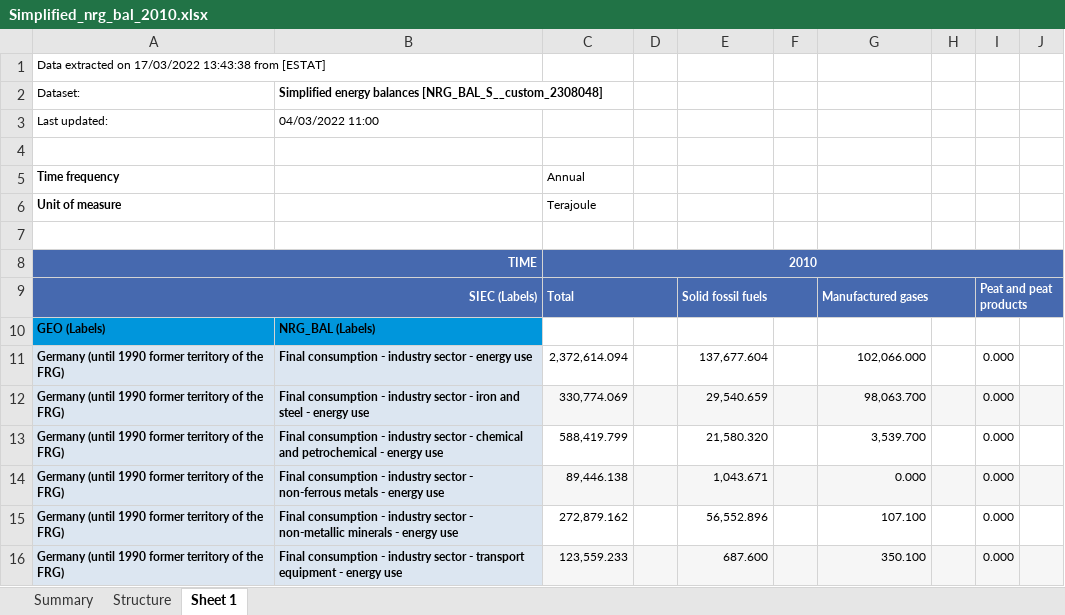
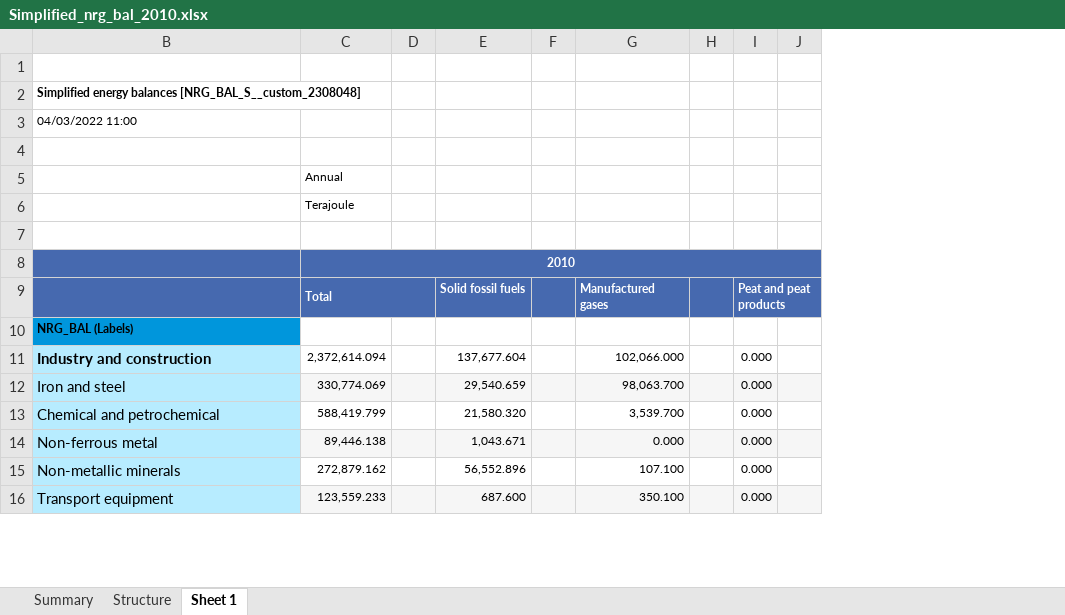
Before and after one commit to AdamVejstrup/Bachelor, an Excel workbook: AGR & IND - Jonathans kladder/Hjælpefiler/Simplified_nrg_bal_2010.xlsx, sheet Sheet 1, drawn as a sheet; only a part is shown; values as stored, in another font and other column widths than the file's, no borders; removed rows and columns are numbered as before the commit, all else as after; the diff covers the shown part only; the diff names each change by its address in the sheet, - before the commit and + after, or states it on an @@ line.

Commit message:
Tags og færdig 2010
Tilføjelser af tags øverst i sheetsene

```diff
--- a/AGR & IND - Jonathans kladder/Hjælpefiler/Simplified_nrg_bal_2010.xlsx (sheet Sheet 1)
+++ b/AGR & IND - Jonathans kladder/Hjælpefiler/Simplified_nrg_bal_2010.xlsx (sheet Sheet 1)
@@ column A hidden, rows 1-16: Data extracted on 17/03/2022 13:43:38 from [ESTAT] | Dataset: | Last updated: |  | Time frequency | Unit of measure |  | TIME | SIEC (Labels) | GEO (Labels) | Germany (until 1990 former territory of the FRG) | Germany (until 1990 former territory of the FRG) | Germany (until 1990 former territory of the FRG) | Germany (until 1990 former territory of the FRG) | Germany (until 1990 former territory of the FRG) | Germany (until 1990 former territory of the FRG) @@
-E9:F9 merged
-G9:H9 merged
-B11: Final consumption - industry sector - energy use
+B11: Industry and construction
-B11:B16 fill: #DCE6F1
+B11:B16 fill: #B7ECFF, text size: larger
-B12: Final consumption - industry sector - iron and steel - energy use
+B12: Iron and steel
-B12:B16 bold: on
+B12:B16 bold: off
-B13: Final consumption - industry sector - chemical and petrochemical - energy use
+B13: Chemical and petrochemical
-B14: Final consumption - industry sector - non-ferrous metals - energy use
+B14: Non-ferrous metal
-B15: Final consumption - industry sector - non-metallic minerals - energy use
+B15: Non-metallic minerals
-B16: Final consumption - industry sector - transport equipment - energy use
+B16: Transport equipment
```
Also changed, not shown: 16 added rows, 2 removed rows, 10 edited cells and cell formats elsewhere in this sheet, AGR & IND - Jonathans kladder/nrg_bal_2010_agr&ind.xlsx, AGR & IND - Jonathans kladder/nrg_bal_2015_agr&ind.xlsx, 1 other file.
